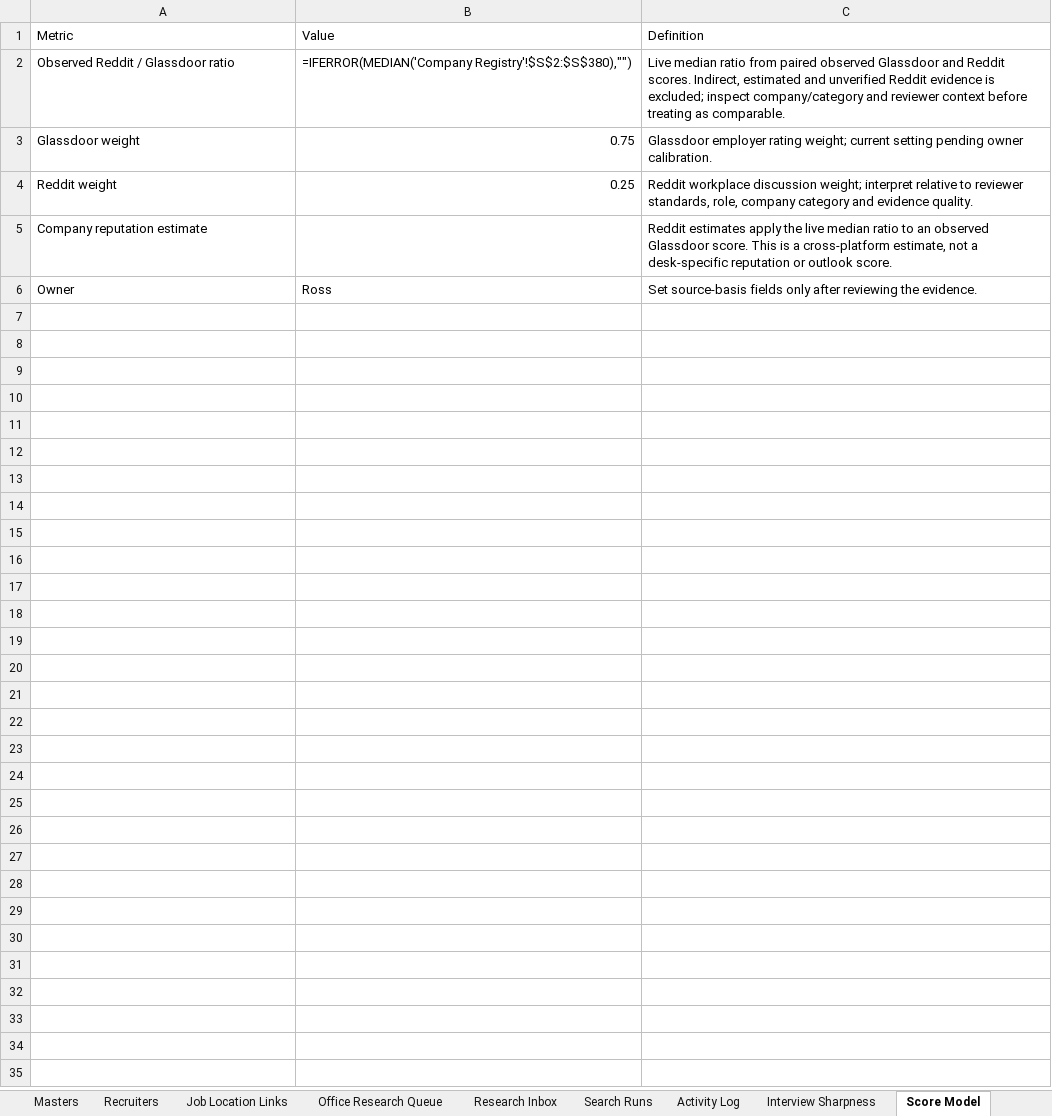
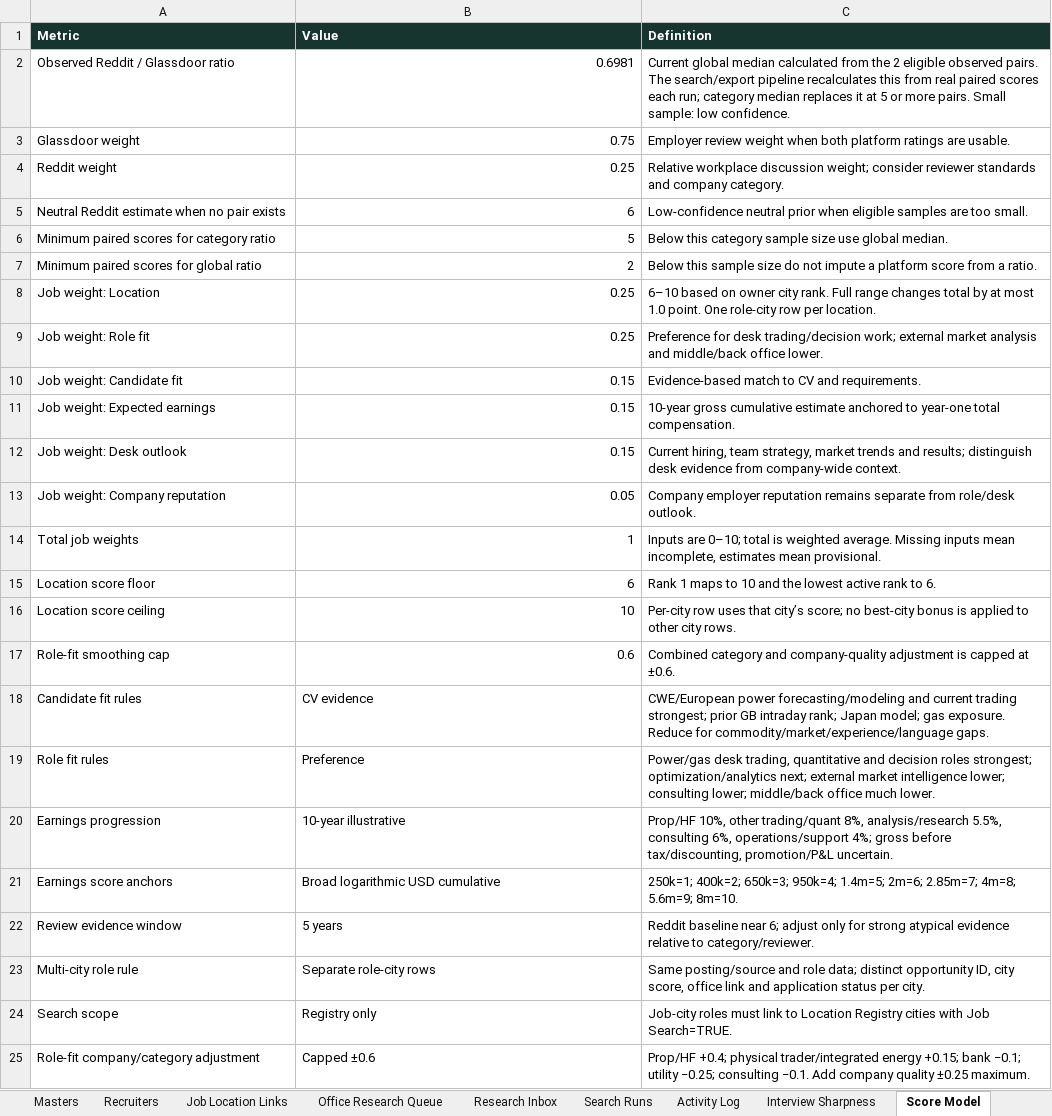
Before and after one commit to RZEdward/world-of-commodities, an Excel workbook: worldofcommodities.xlsx, sheet Score Model, drawn as a sheet; values as stored, in another font and other column widths than the file's, no borders; formulas without a stored value are shown as written; removed rows and columns are numbered as before the commit, all else as after; the diff names each change by its address in the sheet, - before the commit and + after, or states it on an @@ line.

Commit message:
Add calibrated weighted opportunity scoring

```diff
--- a/worldofcommodities.xlsx (sheet Score Model)
+++ b/worldofcommodities.xlsx (sheet Score Model)
@@ A1:C1 fill: none → #17352F, bold: off → on, text colour: black → #FFFFFF @@
-B2 (Value): =IFERROR(MEDIAN('Company Registry'!$S$2:$S$380),"")
+B2 (Value): 0.6981
-C2 (Definition): Live median ratio from paired observed Glassdoor and Reddit scores. Indirect, estimated and unverified Reddit evidence is excluded; inspect company/category and reviewer context before treating as comparable.
+C2 (Definition): Current global median calculated from the 2 eligible observed pairs. The search/export pipeline recalculates this from real paired scores each run; category median replaces it at 5 or more pairs. Small sample: low confidence.
-C3 (Definition): Glassdoor employer rating weight; current setting pending owner calibration.
+C3 (Definition): Employer review weight when both platform ratings are usable.
-C4 (Definition): Reddit workplace discussion weight; interpret relative to reviewer standards, role, company category and evidence quality.
+C4 (Definition): Relative workplace discussion weight; consider reviewer standards and company category.
-row 5: Company reputation estimate |  | Reddit estimates apply the live median ratio to an observed Glassdoor score. This is a cross-platform estimate, not a desk-specific reputation or outlook score.
-row 6: Owner | Ross | Set source-basis fields only after reviewing the evidence.
+row 5: Neutral Reddit estimate when no pair exists | 6 | Low-confidence neutral prior when eligible samples are too small.
+row 6: Minimum paired scores for category ratio | 5 | Below this category sample size use global median.
+row 7: Minimum paired scores for global ratio | 2 | Below this sample size do not impute a platform score from a ratio.
+row 8: Job weight: Location | 0.25 | 6–10 based on owner city rank. Full range changes total by at most 1.0 point. One role-city row per location.
+row 9: Job weight: Role fit | 0.25 | Preference for desk trading/decision work; external market analysis and middle/back office lower.
+row 10: Job weight: Candidate fit | 0.15 | Evidence-based match to CV and requirements.
+row 11: Job weight: Expected earnings | 0.15 | 10-year gross cumulative estimate anchored to year-one total compensation.
+row 12: Job weight: Desk outlook | 0.15 | Current hiring, team strategy, market trends and results; distinguish desk evidence from company-wide context.
+row 13: Job weight: Company reputation | 0.05 | Company employer reputation remains separate from role/desk outlook.
+row 14: Total job weights | 1 | Inputs are 0–10; total is weighted average. Missing inputs mean incomplete, estimates mean provisional.
+row 15: Location score floor | 6 | Rank 1 maps to 10 and the lowest active rank to 6.
+row 16: Location score ceiling | 10 | Per-city row uses that city’s score; no best-city bonus is applied to other city rows.
+row 17: Role-fit smoothing cap | 0.6 | Combined category and company-quality adjustment is capped at ±0.6.
+row 18: Candidate fit rules | CV evidence | CWE/European power forecasting/modeling and current trading strongest; prior GB intraday rank; Japan model; gas exposure. Reduce for commodity/market/experience/language gaps.
+row 19: Role fit rules | Preference | Power/gas desk trading, quantitative and decision roles strongest; optimization/analytics next; external market intelligence lower; consulting lower; middle/back office much lower.
+row 20: Earnings progression | 10-year illustrative | Prop/HF 10%, other trading/quant 8%, analysis/research 5.5%, consulting 6%, operations/support 4%; gross before tax/discounting, promotion/P&L uncertain.
+row 21: Earnings score anchors | Broad logarithmic USD cumulative | 250k=1; 400k=2; 650k=3; 950k=4; 1.4m=5; 2m=6; 2.85m=7; 4m=8; 5.6m=9; 8m=10.
+row 22: Review evidence window | 5 years | Reddit baseline near 6; adjust only for strong atypical evidence relative to category/reviewer.
+row 23: Multi-city role rule | Separate role-city rows | Same posting/source and role data; distinct opportunity ID, city score, office link and application status per city.
+row 24: Search scope | Registry only | Job-city roles must link to Location Registry cities with Job Search=TRUE.
+row 25: Role-fit company/category adjustment | Capped ±0.6 | Prop/HF +0.4; physical trader/integrated energy +0.15; bank −0.1; utility −0.25; consulting −0.1. Add company quality ±0.25 maximum.
```
Also changed, not shown: sheet Company Registry, sheet Jobs, sheet Job Location Links, 3 other files.
